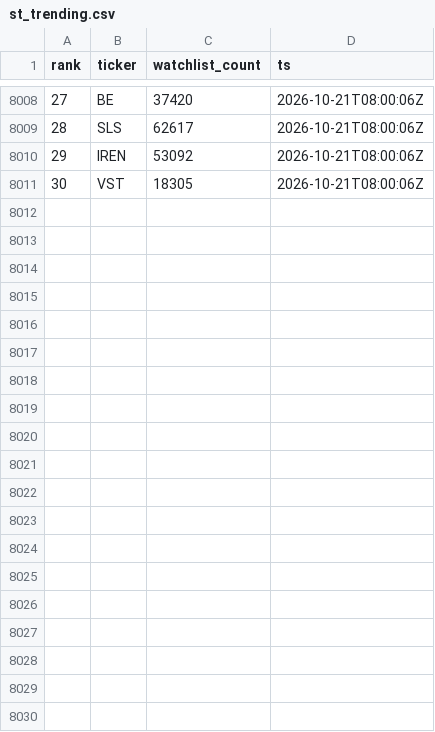
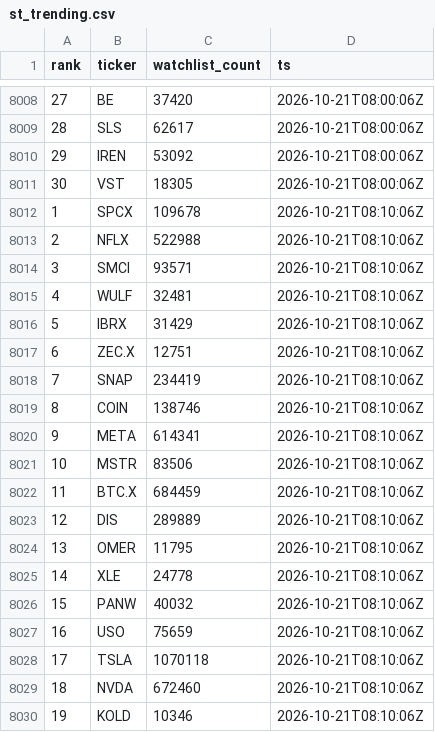
Before and after one commit to virgolaema/pump-search, a CSV file: data/st_trending.csv, drawn as a sheet; only a part is shown, gaps mark what is left out; the diff covers the shown part only.

```diff
--- a/data/st_trending.csv
+++ b/data/st_trending.csv
@@ -8011 +8011,20 @@ rank,ticker,watchlist_count,ts
 30,VST,18305,2026-10-21T08:00:06Z
+1,SPCX,109678,2026-10-21T08:10:06Z
+2,NFLX,522988,2026-10-21T08:10:06Z
+3,SMCI,93571,2026-10-21T08:10:06Z
+4,WULF,32481,2026-10-21T08:10:06Z
+5,IBRX,31429,2026-10-21T08:10:06Z
+6,ZEC.X,12751,2026-10-21T08:10:06Z
+7,SNAP,234419,2026-10-21T08:10:06Z
+8,COIN,138746,2026-10-21T08:10:06Z
+9,META,614341,2026-10-21T08:10:06Z
+10,MSTR,83506,2026-10-21T08:10:06Z
+11,BTC.X,684459,2026-10-21T08:10:06Z
+12,DIS,289889,2026-10-21T08:10:06Z
+13,OMER,11795,2026-10-21T08:10:06Z
+14,XLE,24778,2026-10-21T08:10:06Z
+15,PANW,40032,2026-10-21T08:10:06Z
+16,USO,75659,2026-10-21T08:10:06Z
+17,TSLA,1070118,2026-10-21T08:10:06Z
+18,NVDA,672460,2026-10-21T08:10:06Z
+19,KOLD,10346,2026-10-21T08:10:06Z
```
Also changed, not shown: 11 added rows elsewhere in this file, data/runlog.csv, data/snapshots.csv, 1 other file.
